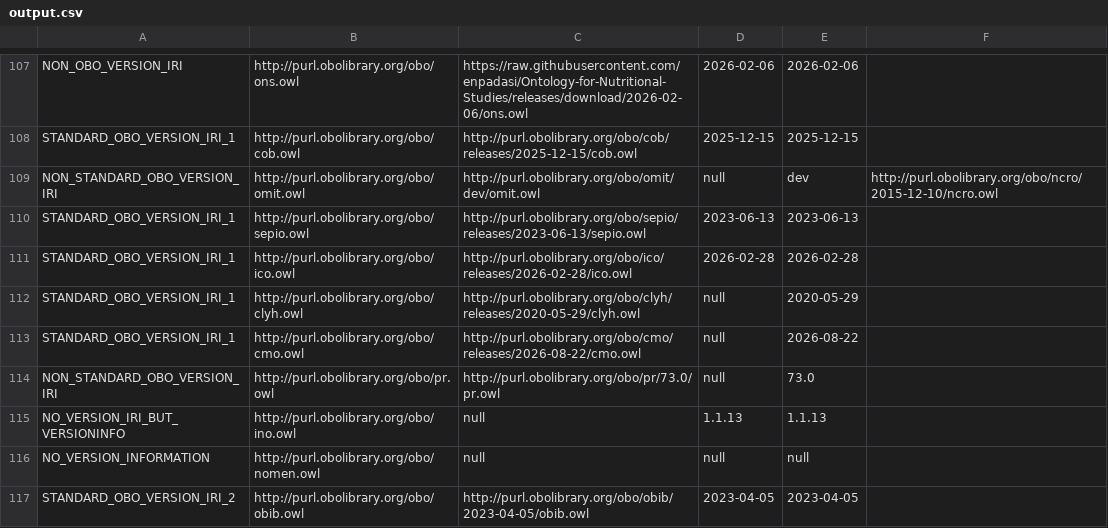
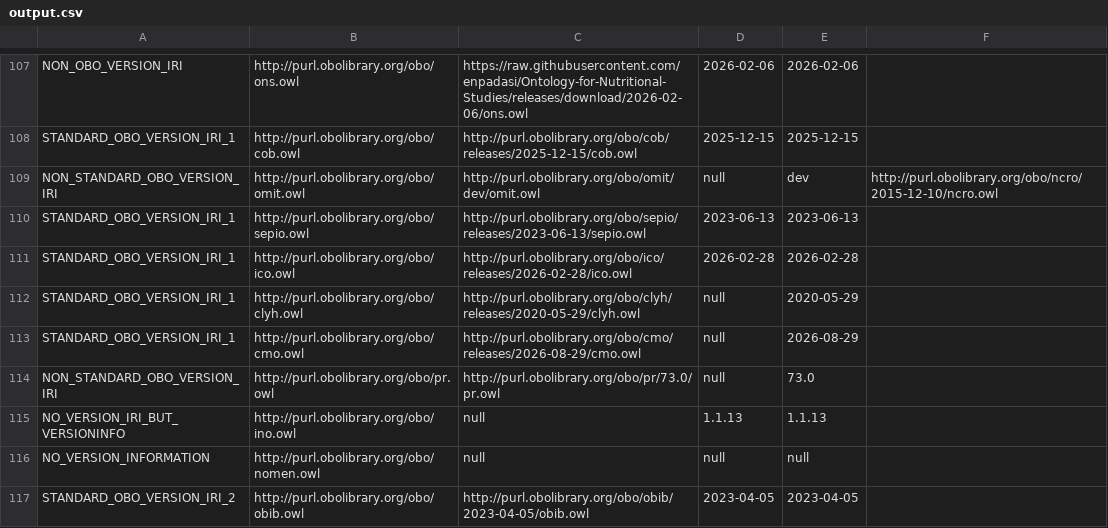
Before and after one commit to psiotwo/ontology-version-extractor, a CSV file: output.csv, drawn as a sheet; only a part is shown, gaps mark what is left out; the diff covers the shown part only.

```diff
--- a/output.csv
+++ b/output.csv
@@ -112,3 +112,3 @@ STANDARD_OBO_VERSION_IRI_1,http://purl.obolibrary.org/obo/ico.owl,http://purl.ob
 STANDARD_OBO_VERSION_IRI_1,http://purl.obolibrary.org/obo/clyh.owl,http://purl.obolibrary.org/obo/clyh/releases/2020-05-29/clyh.owl,null,2020-05-29,,
-STANDARD_OBO_VERSION_IRI_1,http://purl.obolibrary.org/obo/cmo.owl,http://purl.obolibrary.org/obo/cmo/releases/2026-08-22/cmo.owl,null,2026-08-22,,
+STANDARD_OBO_VERSION_IRI_1,http://purl.obolibrary.org/obo/cmo.owl,http://purl.obolibrary.org/obo/cmo/releases/2026-08-29/cmo.owl,null,2026-08-29,,
 NON_STANDARD_OBO_VERSION_IRI,http://purl.obolibrary.org/obo/pr.owl,http://purl.obolibrary.org/obo/pr/73.0/pr.owl,null,73.0,,
```
Also changed, not shown: 1 added row and 10 edited cells elsewhere in this file, 2 other files.
